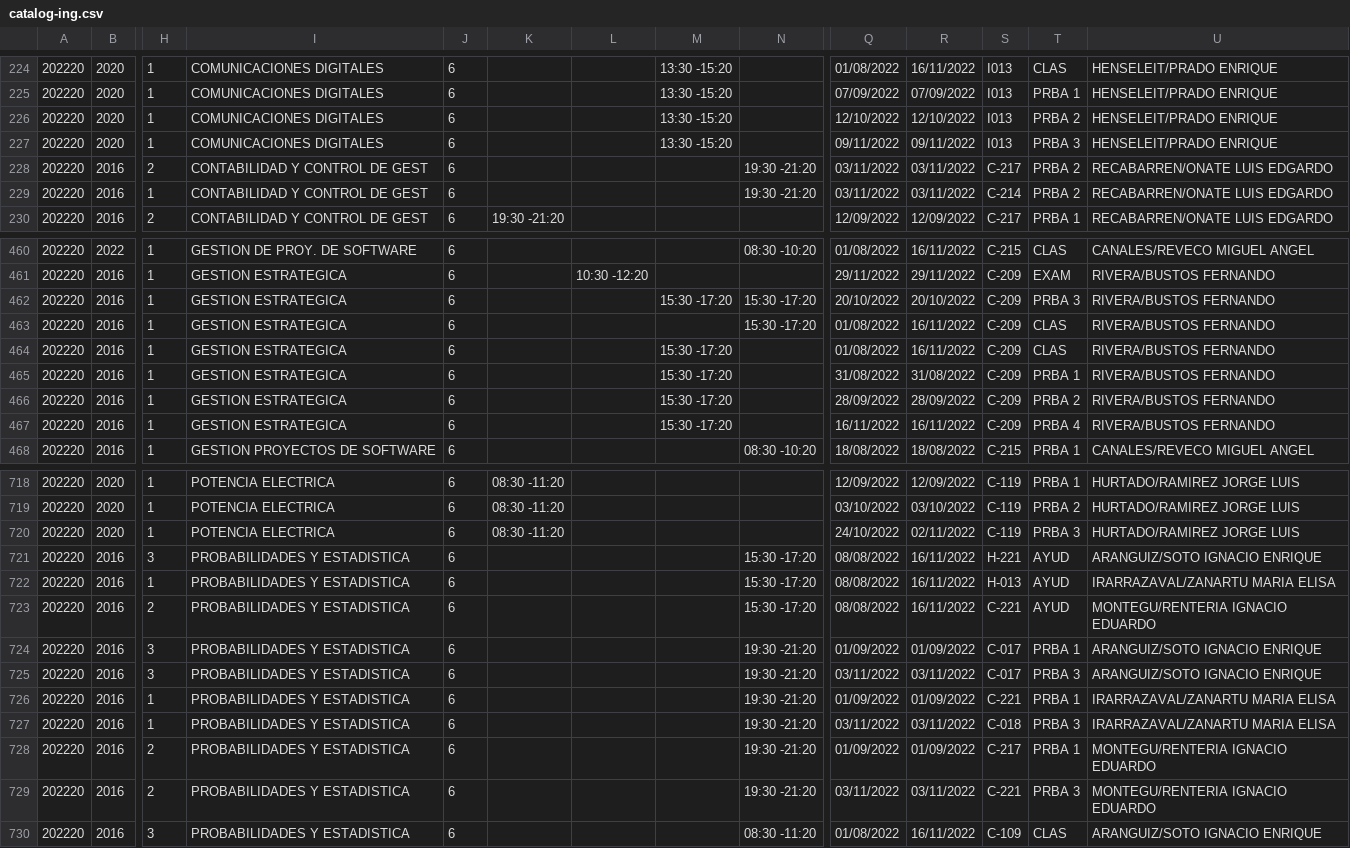
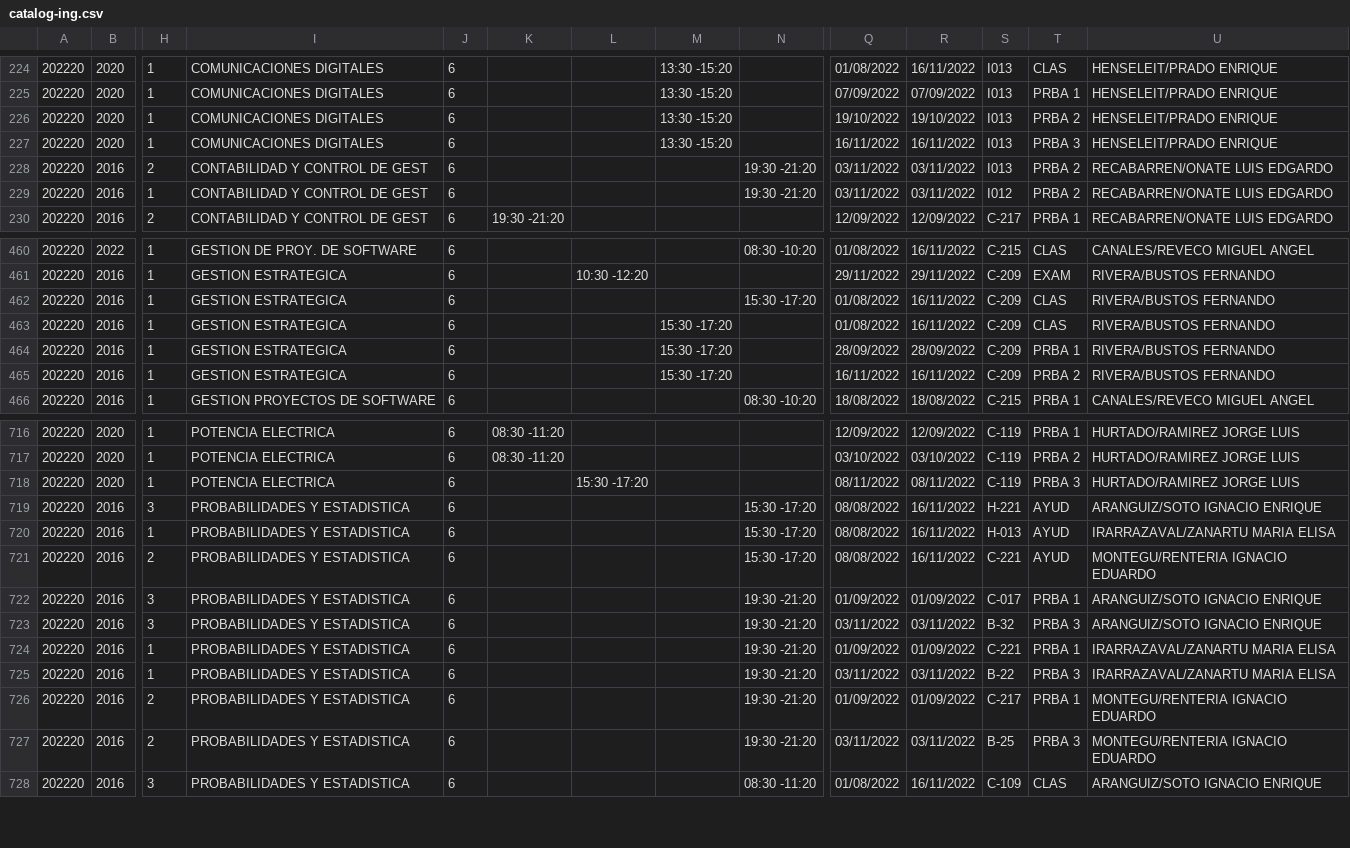
Before and after one commit to ifgarces/TomaRamosApp_rails, a CSV file: TomaRamosWebApp/db/catalog-ing.csv, drawn as a sheet; only a part is shown, gaps mark what is left out; removed rows and columns are numbered as before the commit, all else as after; rows hold the shown columns only; the diff covers the shown part only; the diff names each change by its address in the sheet, - before the commit and + after, or states it on an @@ line.

Commit message:
Updated catalog

```diff
--- a/TomaRamosWebApp/db/catalog-ing.csv
+++ b/TomaRamosWebApp/db/catalog-ing.csv
-Q226: 12/10/2022
+Q226: 19/10/2022
-R226: 12/10/2022
+R226: 19/10/2022
-Q227: 09/11/2022
+Q227: 16/11/2022
-R227: 09/11/2022
+R227: 16/11/2022
-S228: C-217
+S228: I013
-S229: C-214
+S229: I012
-row 462: 202220 | 2016 | 1 | GESTION ESTRATEGICA | 6 |  |  | 15:30 -17:20 | 15:30 -17:20 | 20/10/2022 | 20/10/2022 | C-209 | PRBA 3 | RIVERA/BUSTOS FERNANDO
-row 465: 202220 | 2016 | 1 | GESTION ESTRATEGICA | 6 |  |  | 15:30 -17:20 |  | 31/08/2022 | 31/08/2022 | C-209 | PRBA 1 | RIVERA/BUSTOS FERNANDO
-T464: PRBA 2
+T464: PRBA 1
-T465: PRBA 4
+T465: PRBA 2
-K718: 08:30 -11:20
+K718: (empty)
-L718: (empty)
+L718: 15:30 -17:20
-Q718: 24/10/2022
+Q718: 08/11/2022
-R718: 02/11/2022
+R718: 08/11/2022
-S723: C-017
+S723: B-32
-S725: C-018
+S725: B-22
-S727: C-221
+S727: B-25
```
Also changed, not shown: 27 edited cells elsewhere in this file.
